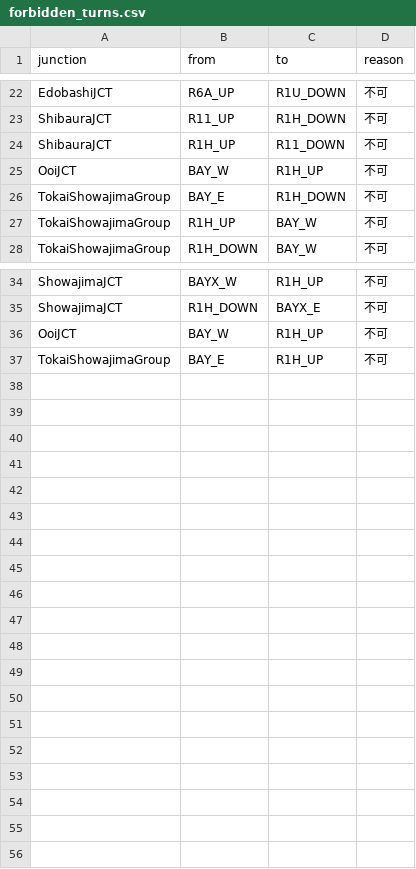
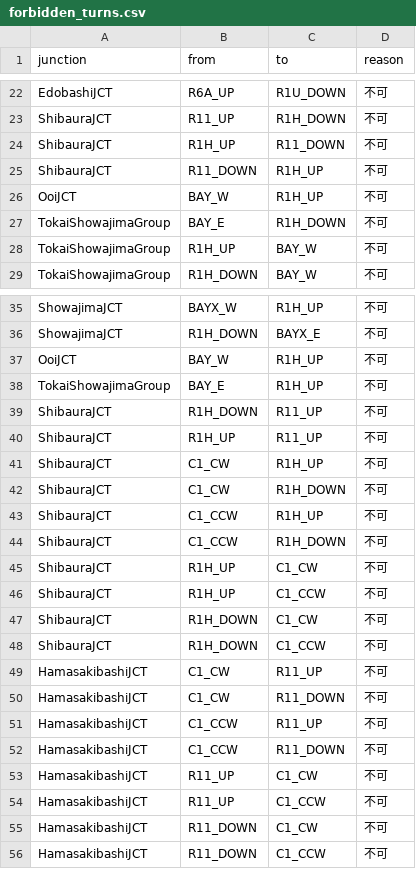
Before and after one commit to naoto96t/shutoko-app, a CSV file: public/forbidden_turns.csv, drawn as a sheet; only a part is shown, gaps mark what is left out; the diff names each change by its address in the sheet, - before the commit and + after, or states it on an @@ line.

Commit message:
Update routing data and add junction regression checks

```diff
--- a/public/forbidden_turns.csv
+++ b/public/forbidden_turns.csv
+row 25: ShibauraJCT | R11_DOWN | R1H_UP | 不可
+row 39: ShibauraJCT | R1H_DOWN | R11_UP | 不可
+row 40: ShibauraJCT | R1H_UP | R11_UP | 不可
+row 41: ShibauraJCT | C1_CW | R1H_UP | 不可
+row 42: ShibauraJCT | C1_CW | R1H_DOWN | 不可
+row 43: ShibauraJCT | C1_CCW | R1H_UP | 不可
+row 44: ShibauraJCT | C1_CCW | R1H_DOWN | 不可
+row 45: ShibauraJCT | R1H_UP | C1_CW | 不可
+row 46: ShibauraJCT | R1H_UP | C1_CCW | 不可
+row 47: ShibauraJCT | R1H_DOWN | C1_CW | 不可
+row 48: ShibauraJCT | R1H_DOWN | C1_CCW | 不可
+row 49: HamasakibashiJCT | C1_CW | R11_UP | 不可
+row 50: HamasakibashiJCT | C1_CW | R11_DOWN | 不可
+row 51: HamasakibashiJCT | C1_CCW | R11_UP | 不可
+row 52: HamasakibashiJCT | C1_CCW | R11_DOWN | 不可
+row 53: HamasakibashiJCT | R11_UP | C1_CW | 不可
+row 54: HamasakibashiJCT | R11_UP | C1_CCW | 不可
+row 55: HamasakibashiJCT | R11_DOWN | C1_CW | 不可
+row 56: HamasakibashiJCT | R11_DOWN | C1_CCW | 不可
```
Also changed, not shown: public/route_sequence_v2.csv, 2 other files.
